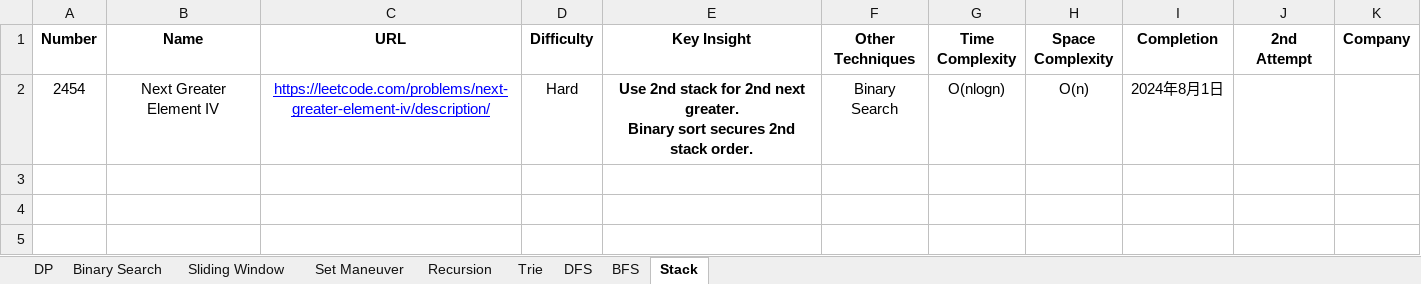
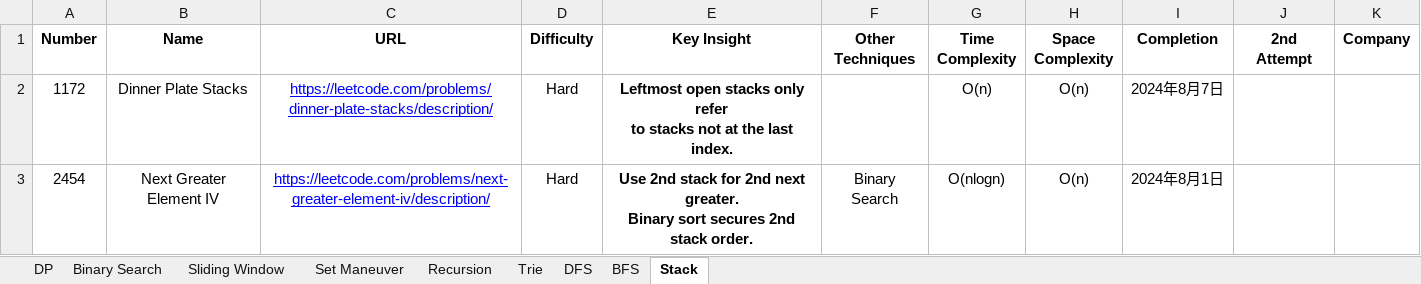
Before and after one commit to StarsExpress/LeetCode-Repository, an Excel workbook: LeetCode Techniques.xlsx, sheet Stack, drawn as a sheet; values as stored, in another font and other column widths than the file's, no borders; conditional formats not drawn; ↵ is a line break in a cell; the diff names each change by its address in the sheet, - before the commit and + after, or states it on an @@ line.

Commit message:
Completed dinner plates.

```diff
--- a/LeetCode Techniques.xlsx (sheet Stack)
+++ b/LeetCode Techniques.xlsx (sheet Stack)
+row 2: 1172 | Dinner Plate Stacks | https://leetcode.com/problems/dinner-plate-stacks/description/ | Hard | Leftmost open stacks only refer ↵ to stacks not at the last index. |  | O(n) | O(n) | 2024年8月7日
```
Also changed, not shown: 1 other file.
